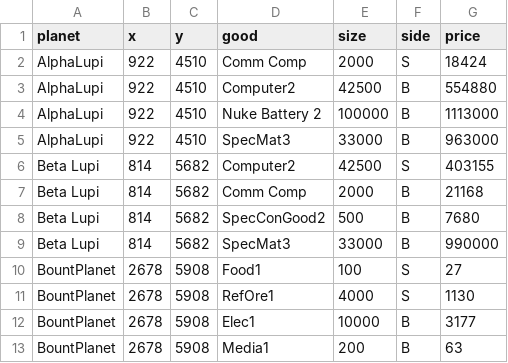
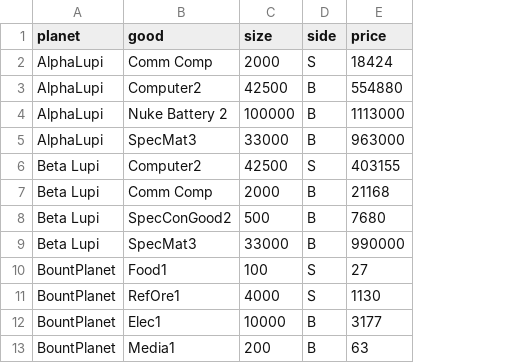
Before and after one commit to chrisaacson69/sci-fi-trading-voyage, a CSV file: data/market.csv, drawn as a sheet; only a part is shown; the diff names each change by its address in the sheet, - before the commit and + after, or states it on an @@ line.

```diff
--- a/data/market.csv
+++ b/data/market.csv
-column B (x), rows 2-13: 922 | 922 | 922 | 922 | 814 | 814 | 814 | 814 | 2678 | 2678 | 2678 | 2678
-column C (y), rows 2-13: 4510 | 4510 | 4510 | 4510 | 5682 | 5682 | 5682 | 5682 | 5908 | 5908 | 5908 | 5908
```
Also changed, not shown: 4 other files.
